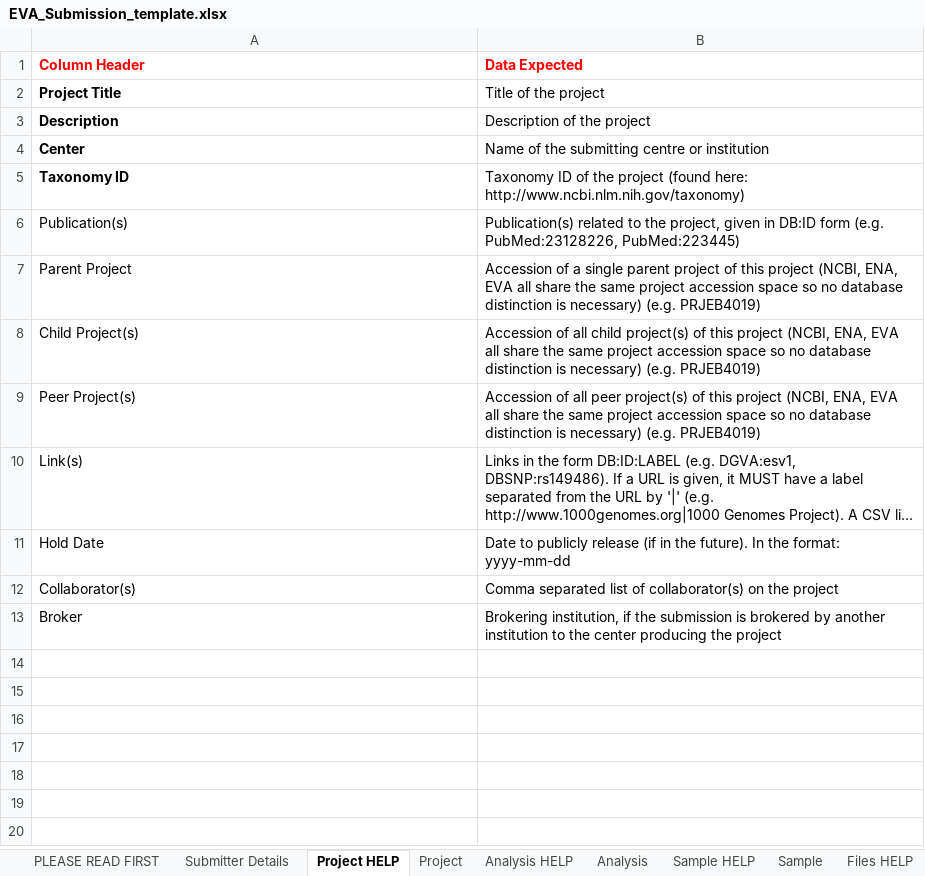
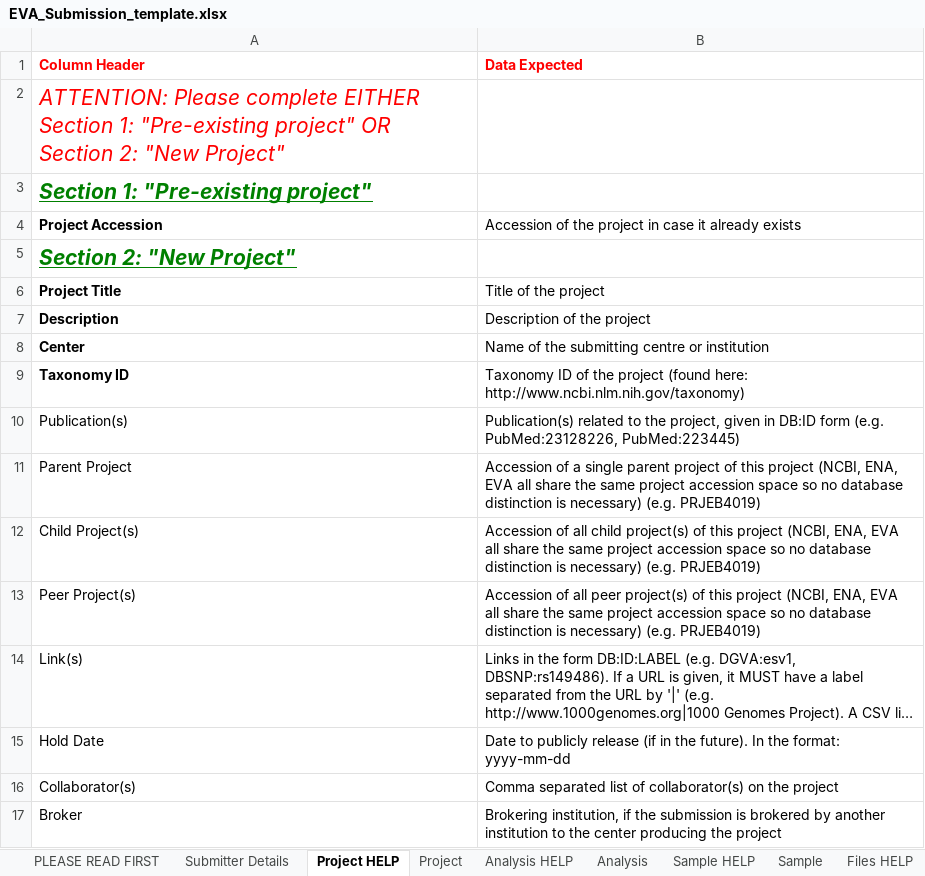
Before and after one commit to EBIvariation/eva-sub-cli, an Excel workbook: eva_sub_cli/etc/EVA_Submission_template.xlsx, sheet Project HELP, drawn as a sheet; long unchanged cells end in …; values as stored, in another font and other column widths than the file's, no borders; the diff names each change by its address in the sheet, - before the commit and + after, or states it on an @@ line.

Commit message:
add project accession to eva-schema

```diff
--- a/eva_sub_cli/etc/EVA_Submission_template.xlsx (sheet Project HELP)
+++ b/eva_sub_cli/etc/EVA_Submission_template.xlsx (sheet Project HELP)
+row 2: ATTENTION: Please complete EITHER Section 1: "Pre-existing project" OR Section 2: "New Project"
+row 3: Section 1: "Pre-existing project"
+row 4: Project Accession | Accession of the project in case it already exists
+row 5: Section 2: "New Project"
```
Also changed, not shown: sheet Project, sheet PLEASE READ FIRST, eva_sub_cli/etc/EVA_Submission_Example.xlsx, 17 other files.
